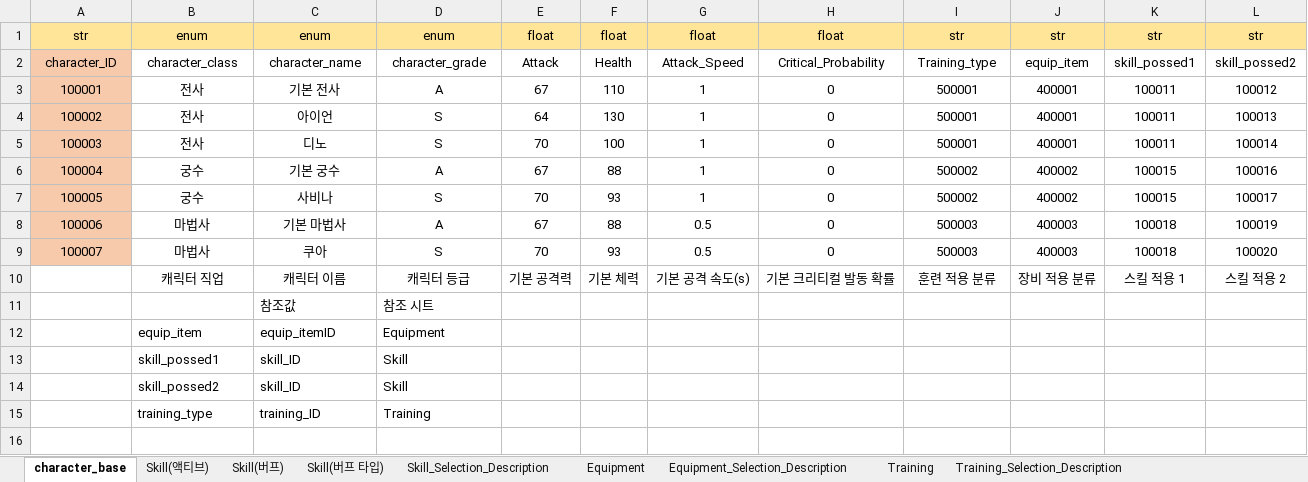
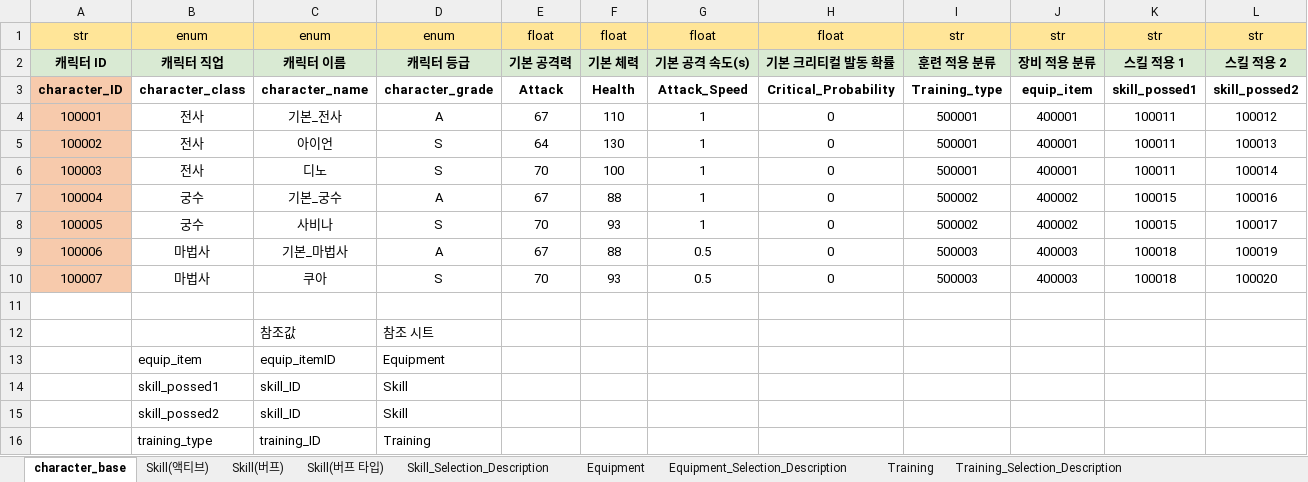
Before and after one commit to Corporate-Agreement-Project-In-Kyung-Il/Corporate-Agreement, an Excel workbook: Assets/05.DataTable/성장 데이터 종합.xlsx, sheet character_base, drawn as a sheet; values as stored, in another font and other column widths than the file's, no borders; charts and pictures not drawn; addresses are those after the commit; the diff names each change by its address in the sheet, - before the commit and + after, or states it on an @@ line.

```diff
--- a/Assets/05.DataTable/성장 데이터 종합.xlsx (sheet character_base)
+++ b/Assets/05.DataTable/성장 데이터 종합.xlsx (sheet character_base)
+row 2: 캐릭터 ID | 캐릭터 직업 | 캐릭터 이름 | 캐릭터 등급 | 기본 공격력 | 기본 체력 | 기본 공격 속도(s) | 기본 크리티컬 발동 확률 | 훈련 적용 분류 | 장비 적용 분류 | 스킬 적용 1 | 스킬 적용 2
-A3:L3 bold: off
+A3:L3 bold: on
-C4: 기본 전사
+C4: 기본_전사
-C7: 기본 궁수
+C7: 기본_궁수
-C9: 기본 마법사
+C9: 기본_마법사
-row 11:  | 캐릭터 직업 | 캐릭터 이름 | 캐릭터 등급 | 기본 공격력 | 기본 체력 | 기본 공격 속도(s) | 기본 크리티컬 발동 확률 | 훈련 적용 분류 | 장비 적용 분류 | 스킬 적용 1 | 스킬 적용 2
+row 11: (empty)
```
Also changed, not shown: sheet Skill(버프), sheet Skill(액티브), sheet Training, sheet Equipment, sheet Skill_Selection_Description, sheet Skill(버프 타입), 2 more sheets, formulas that keep their value, charts or pictures, 56 other files.
